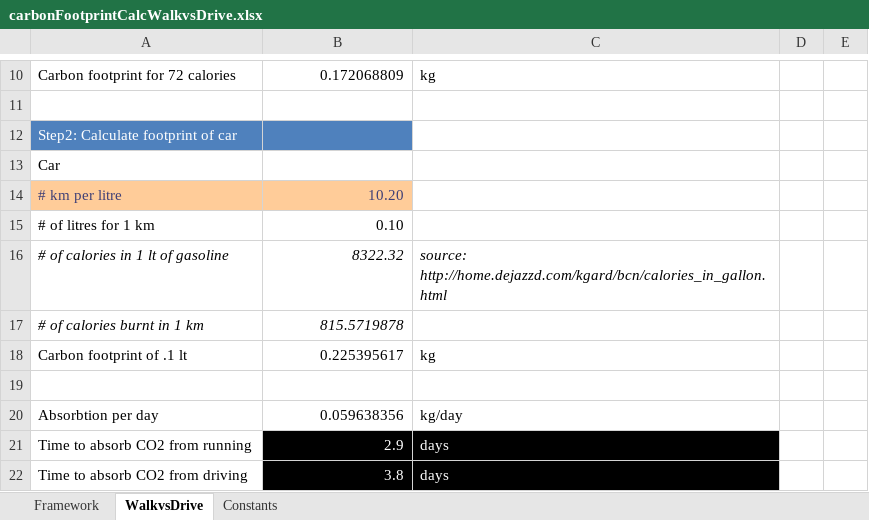
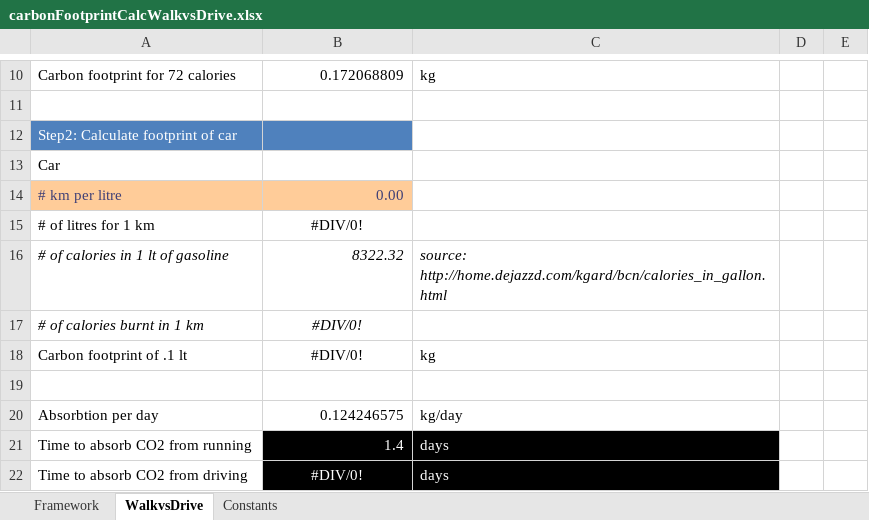
Before and after one commit to bearhugger404/climateChangeCalcs, an Excel workbook: carbonFootprintCalcWalkvsDrive.xlsx, sheet WalkvsDrive, drawn as a sheet; only a part is shown, gaps mark what is left out; values as stored, in another font and other column widths than the file's, no borders; the diff names each change by its address in the sheet, - before the commit and + after, or states it on an @@ line.

```diff
--- a/carbonFootprintCalcWalkvsDrive.xlsx (sheet WalkvsDrive)
+++ b/carbonFootprintCalcWalkvsDrive.xlsx (sheet WalkvsDrive)
-B14: 10.20
+B14: 0.00
-B15: 0.10
+B15: #DIV/0!
-B15 alignment: right
+B15 alignment: center
-B17: 815.5719878
+B17: #DIV/0!
-B17:B18 alignment: right
+B17:B18 alignment: center
-B18: 0.225395617
+B18: #DIV/0!
-B20: 0.059638356
+B20: 0.124246575
-B21: 2.9
+B21: 1.4
-B22: 3.8
+B22: #DIV/0!
-B22 alignment: right
+B22 alignment: center
```
Also changed, not shown: sheet Constants, carbonFootprintCalcFasterDrive.xlsx, carbonFootprintCalcPapercup.xlsx, 4 other files.
